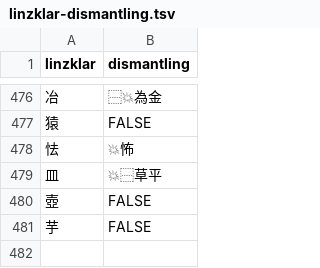
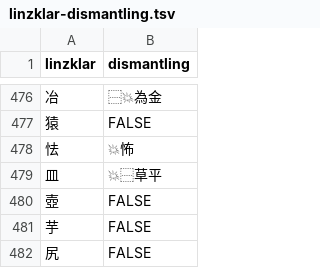
Before and after one commit to jurliyuuri/spoonfed_pekzep, a TSV file: raw/linzklar-dismantling.tsv, drawn as a sheet; only a part is shown, gaps mark what is left out; the diff names each change by its address in the sheet, - before the commit and + after, or states it on an @@ line.

Commit message:
Update linzklar-dismantling.tsv：【尻】

```diff
--- a/raw/linzklar-dismantling.tsv
+++ b/raw/linzklar-dismantling.tsv
+row 482: 尻 | FALSE
```
